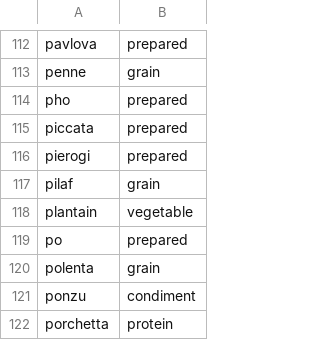
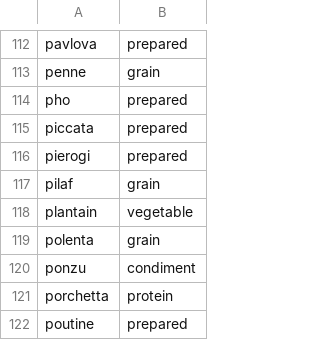
Before and after one commit to tlgeorgemailcom/daily-plate, a CSV file: src/lib/data/scrambled-words-foodie.csv, drawn as a sheet; only a part is shown, gaps mark what is left out; the shorter side is filled out with more unchanged rows.

```diff
--- a/src/lib/data/scrambled-words-foodie.csv
+++ b/src/lib/data/scrambled-words-foodie.csv
@@ -118,3 +118,2 @@ pilaf,grain
 plantain,vegetable
-po,prepared
 polenta,grain
```
Also changed, not shown: 2 other files.
